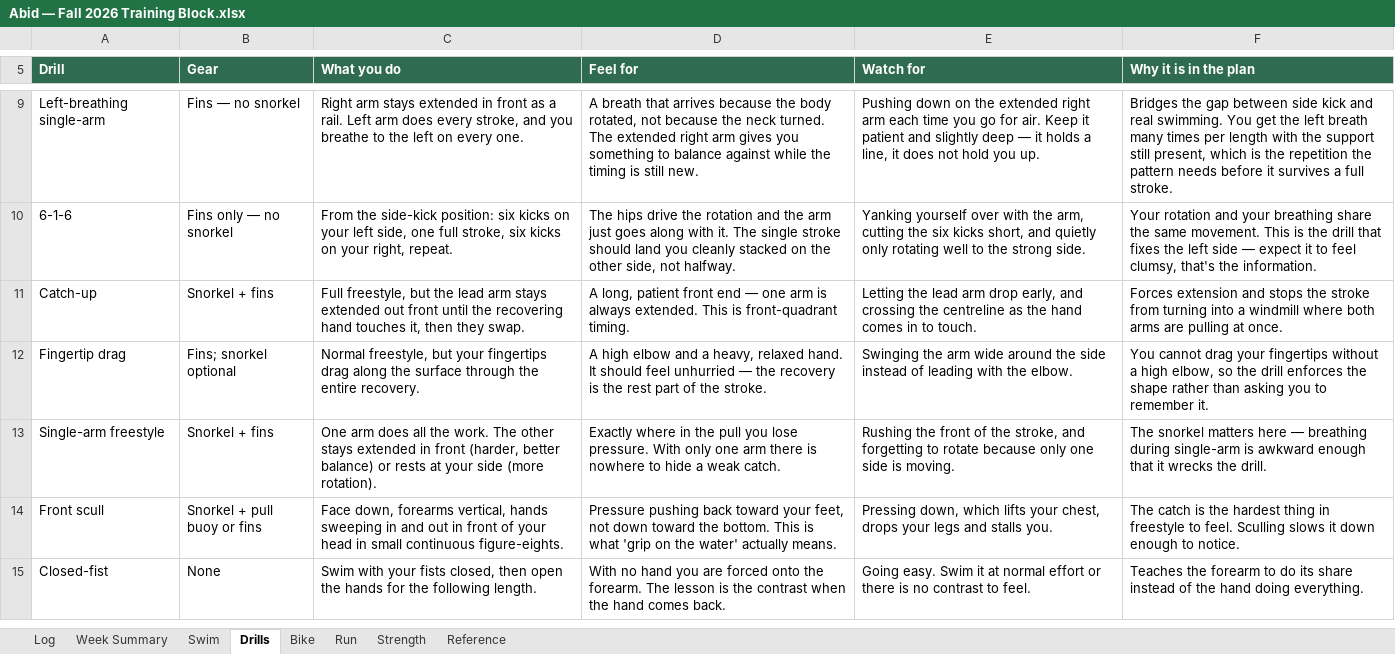
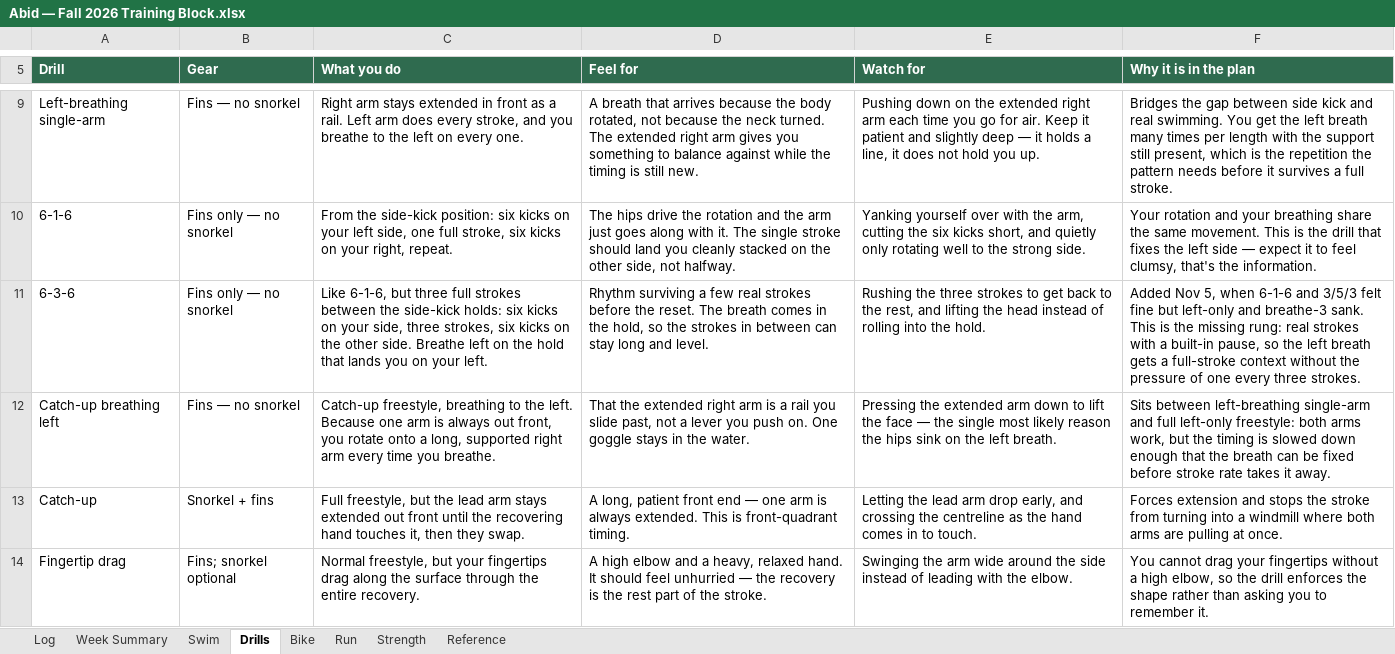
Before and after one commit to abidrahman/abid-workouts, an Excel workbook: Abid — Fall 2026 Training Block.xlsx, sheet Drills, drawn as a sheet; only a part is shown, gaps mark what is left out; the shorter side is filled out with more unchanged rows; values as stored, in another font and other column widths than the file's, no borders; the diff names each change by its address in the sheet, - before the commit and + after, or states it on an @@ line.

```diff
--- a/Abid — Fall 2026 Training Block.xlsx (sheet Drills)
+++ b/Abid — Fall 2026 Training Block.xlsx (sheet Drills)
+row 11: 6-3-6 | Fins only — no snorkel | Like 6-1-6, but three full strokes between the side-kick holds: six kicks on your side, three strokes, six kicks on the other side. Breathe left on the hold that lands you on your left. | Rhythm surviving a few real strokes before the reset. The breath comes in the hold, so the strokes in between can stay long and level. | Rushing the three strokes to get back to the rest, and lifting the head instead of rolling into the hold. | Added Nov 5, when 6-1-6 and 3/5/3 felt fine but left-only and breathe-3 sank. This is the missing rung: real strokes with a built-in pause, so the left breath gets a full-stroke context without the pressure of one every three strokes.
+row 12: Catch-up breathing left | Fins — no snorkel | Catch-up freestyle, breathing to the left. Because one arm is always out front, you rotate onto a long, supported right arm every time you breathe. | That the extended right arm is a rail you slide past, not a lever you push on. One goggle stays in the water. | Pressing the extended arm down to lift the face — the single most likely reason the hips sink on the left breath. | Sits between left-breathing single-arm and full left-only freestyle: both arms work, but the timing is slowed down enough that the breath can be fixed before stroke rate takes it away.
```
Also changed, not shown: sheet Log, sheet Week Summary, sheet Swim, 1 other file.
